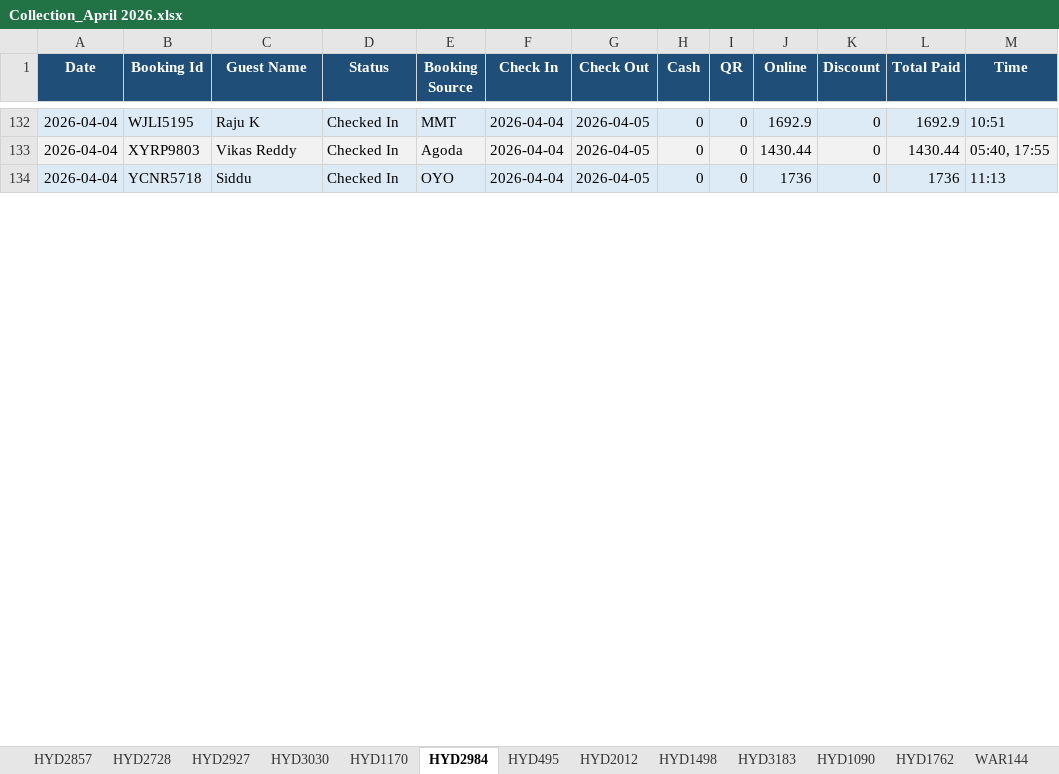
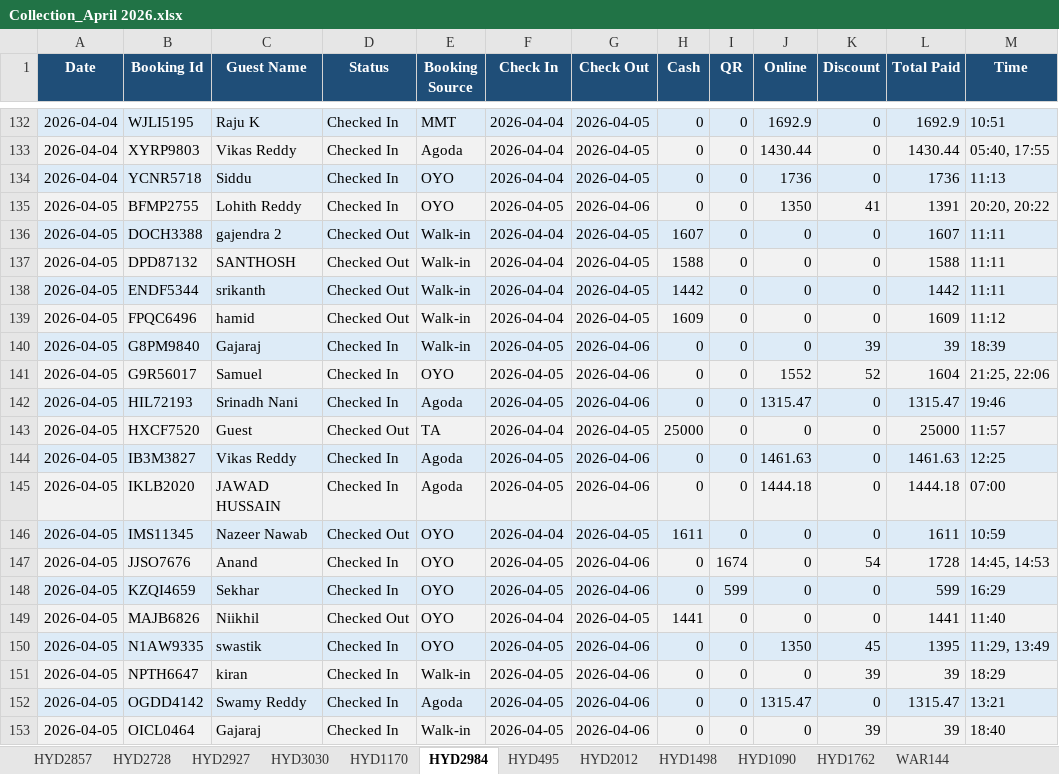
Before and after one commit to propertiesgrouphyd-manager/reports, an Excel workbook: Collection_April 2026.xlsx, sheet HYD2984, drawn as a sheet; only a part is shown, gaps mark what is left out; values as stored, in another font and other column widths than the file's, no borders; the diff covers the shown part only; the diff names each change by its address in the sheet, - before the commit and + after, or states it on an @@ line.

```diff
--- a/Collection_April 2026.xlsx (sheet HYD2984)
+++ b/Collection_April 2026.xlsx (sheet HYD2984)
-sheet tab: HYD3183
+row 135: 2026-04-05 | BFMP2755 | Lohith Reddy | Checked In | OYO | 2026-04-05 | 2026-04-06 | 0 | 0 | 1350 | 41 | 1391 | 20:20, 20:22
+row 136: 2026-04-05 | DOCH3388 | gajendra 2 | Checked Out | Walk-in | 2026-04-04 | 2026-04-05 | 1607 | 0 | 0 | 0 | 1607 | 11:11
+row 137: 2026-04-05 | DPD87132 | SANTHOSH | Checked Out | Walk-in | 2026-04-04 | 2026-04-05 | 1588 | 0 | 0 | 0 | 1588 | 11:11
+row 138: 2026-04-05 | ENDF5344 | srikanth | Checked Out | Walk-in | 2026-04-04 | 2026-04-05 | 1442 | 0 | 0 | 0 | 1442 | 11:11
+row 139: 2026-04-05 | FPQC6496 | hamid | Checked Out | Walk-in | 2026-04-04 | 2026-04-05 | 1609 | 0 | 0 | 0 | 1609 | 11:12
+row 140: 2026-04-05 | G8PM9840 | Gajaraj | Checked In | Walk-in | 2026-04-05 | 2026-04-06 | 0 | 0 | 0 | 39 | 39 | 18:39
+row 141: 2026-04-05 | G9R56017 | Samuel | Checked In | OYO | 2026-04-05 | 2026-04-06 | 0 | 0 | 1552 | 52 | 1604 | 21:25, 22:06
+row 142: 2026-04-05 | HIL72193 | Srinadh Nani | Checked In | Agoda | 2026-04-05 | 2026-04-06 | 0 | 0 | 1315.47 | 0 | 1315.47 | 19:46
+row 143: 2026-04-05 | HXCF7520 | Guest | Checked Out | TA | 2026-04-04 | 2026-04-05 | 25000 | 0 | 0 | 0 | 25000 | 11:57
+row 144: 2026-04-05 | IB3M3827 | Vikas Reddy | Checked In | Agoda | 2026-04-05 | 2026-04-06 | 0 | 0 | 1461.63 | 0 | 1461.63 | 12:25
+row 145: 2026-04-05 | IKLB2020 | JAWAD HUSSAIN | Checked In | Agoda | 2026-04-05 | 2026-04-06 | 0 | 0 | 1444.18 | 0 | 1444.18 | 07:00
+row 146: 2026-04-05 | IMS11345 | Nazeer Nawab | Checked Out | OYO | 2026-04-04 | 2026-04-05 | 1611 | 0 | 0 | 0 | 1611 | 10:59
+row 147: 2026-04-05 | JJSO7676 | Anand | Checked In | OYO | 2026-04-05 | 2026-04-06 | 0 | 1674 | 0 | 54 | 1728 | 14:45, 14:53
+row 148: 2026-04-05 | KZQI4659 | Sekhar | Checked In | OYO | 2026-04-05 | 2026-04-06 | 0 | 599 | 0 | 0 | 599 | 16:29
+row 149: 2026-04-05 | MAJB6826 | Niikhil | Checked Out | OYO | 2026-04-04 | 2026-04-05 | 1441 | 0 | 0 | 0 | 1441 | 11:40
+row 150: 2026-04-05 | N1AW9335 | swastik | Checked In | OYO | 2026-04-05 | 2026-04-06 | 0 | 0 | 1350 | 45 | 1395 | 11:29, 13:49
+row 151: 2026-04-05 | NPTH6647 | kiran | Checked In | Walk-in | 2026-04-05 | 2026-04-06 | 0 | 0 | 0 | 39 | 39 | 18:29
+row 152: 2026-04-05 | OGDD4142 | Swamy Reddy | Checked In | Agoda | 2026-04-05 | 2026-04-06 | 0 | 0 | 1315.47 | 0 | 1315.47 | 13:21
+row 153: 2026-04-05 | OICL0464 | Gajaraj | Checked In | Walk-in | 2026-04-05 | 2026-04-06 | 0 | 0 | 0 | 39 | 39 | 18:40
```
Also changed, not shown: 19 added rows, 3 removed rows and 9 edited cells elsewhere in this sheet, sheet HYD1170, sheet HYD2728, sheet HYD2927, sheet HYD1090, sheet HYD1762, sheet HYD2857, 6 more sheets.
